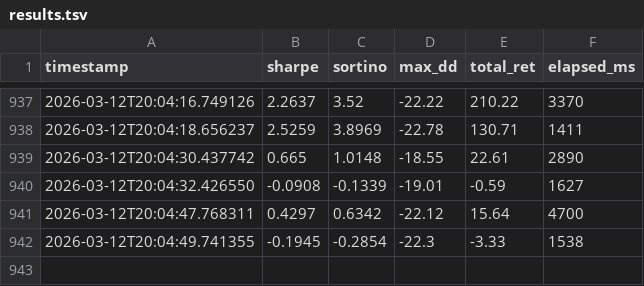
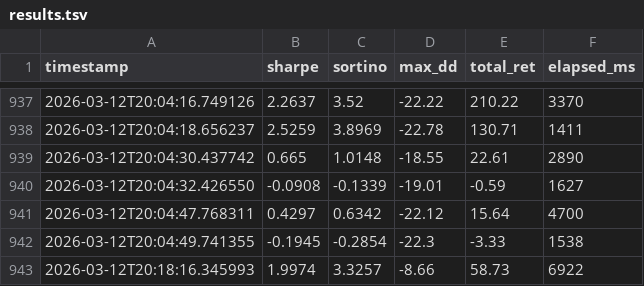
Before and after one commit to virattt/ai-hedge-fund, a TSV file: autoresearch/results.tsv, drawn as a sheet; only a part is shown, gaps mark what is left out.

```diff
--- a/autoresearch/results.tsv
+++ b/autoresearch/results.tsv
@@ -942 +942,2 @@ timestamp	sharpe	sortino	max_dd	total_ret	elapsed_ms
 2026-03-12T20:04:49.741355	-0.1945	-0.2854	-22.3	-3.33	1538
+2026-03-12T20:18:16.345993	1.9974	3.3257	-8.66	58.73	6922
```
Also changed, not shown: 20 other files.
